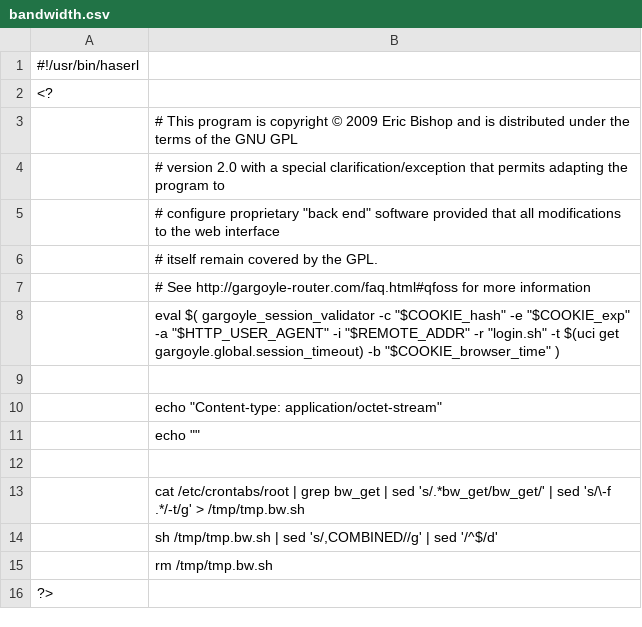
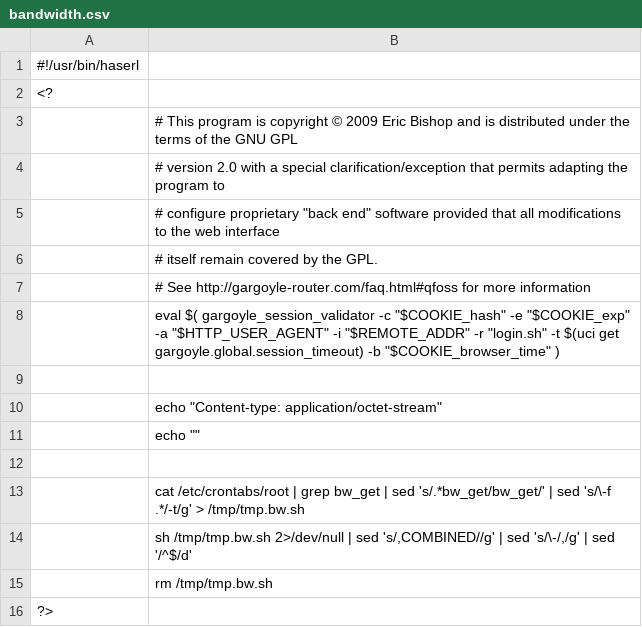
Before and after one commit to ericpaulbishop/gargoyle, a CSV file: package/gargoyle/files/www/bandwidth.csv, drawn as a sheet.

Commit message:
a few updates/fixes for new bandwidth system, including completely eliminating old bwmon

```diff
--- a/package/gargoyle/files/www/bandwidth.csv
+++ b/package/gargoyle/files/www/bandwidth.csv
@@ -13,3 +13,3 @@
 	cat /etc/crontabs/root | grep bw_get | sed 's/.*bw_get/bw_get/' | sed 's/\-f .*/-t/g' > /tmp/tmp.bw.sh
-	sh /tmp/tmp.bw.sh | sed 's/,COMBINED//g' | sed '/^$/d'
+	sh /tmp/tmp.bw.sh 2>/dev/null | sed 's/,COMBINED//g' | sed 's/\-/,/g'  | sed '/^$/d'
 	rm /tmp/tmp.bw.sh
```
Also changed, not shown: 7 other files.
